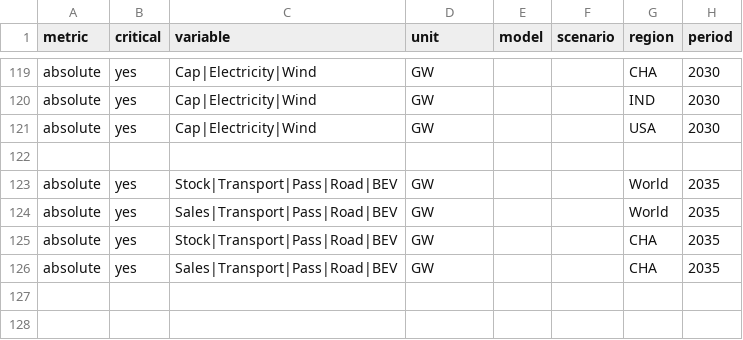
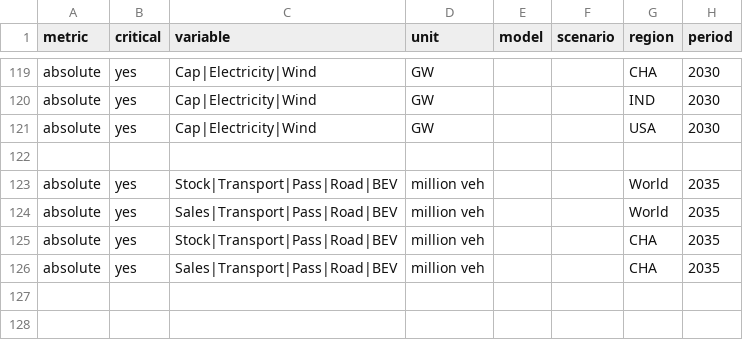
Before and after one commit to pweigmann/piamValidation, a CSV file: inst/config/validationConfig_AMT.csv, drawn as a sheet; only a part is shown, gaps mark what is left out; the diff names each change by its address in the sheet, - before the commit and + after, or states it on an @@ line.

Commit message:
fix incorrect EV variables units

```diff
--- a/inst/config/validationConfig_AMT.csv
+++ b/inst/config/validationConfig_AMT.csv
-D123:D126 (unit): GW
+D123:D126 (unit): million veh
```
Also changed, not shown: 4 other files.
